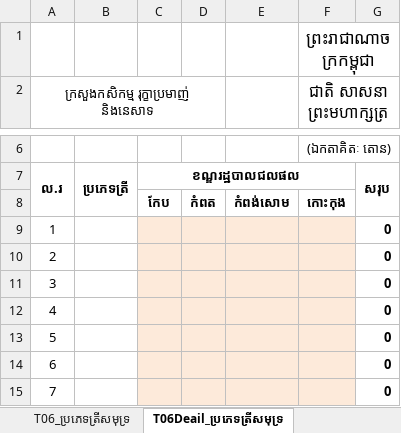
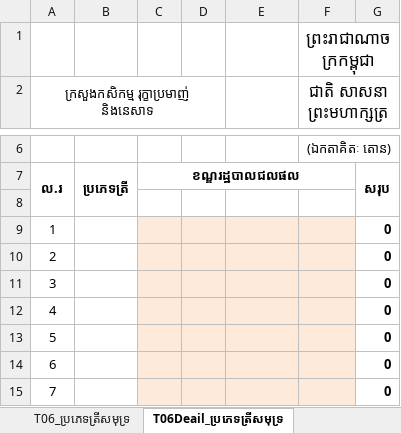
Before and after one commit to DCXLearning/FISH_NEW, an Excel workbook: Report/Fish_Annual_Tamplate.xlsx, sheet T06Deail_ប្រភេទត្រីសមុទ្រ, drawn as a sheet; only a part is shown, gaps mark what is left out; values as stored, in another font and other column widths than the file's, no borders; the diff names each change by its address in the sheet, - before the commit and + after, or states it on an @@ line.

Commit message:
Update server and UI scripts; add new catch report and requirements

```diff
--- a/Report/Fish_Annual_Tamplate.xlsx (sheet T06Deail_ប្រភេទត្រីសមុទ្រ)
+++ b/Report/Fish_Annual_Tamplate.xlsx (sheet T06Deail_ប្រភេទត្រីសមុទ្រ)
-row 8:  |  | កែប | កំពត | កំពង់សោម | កោះកុង
+row 8: (empty)
```
Also changed, not shown: 4 other files.
